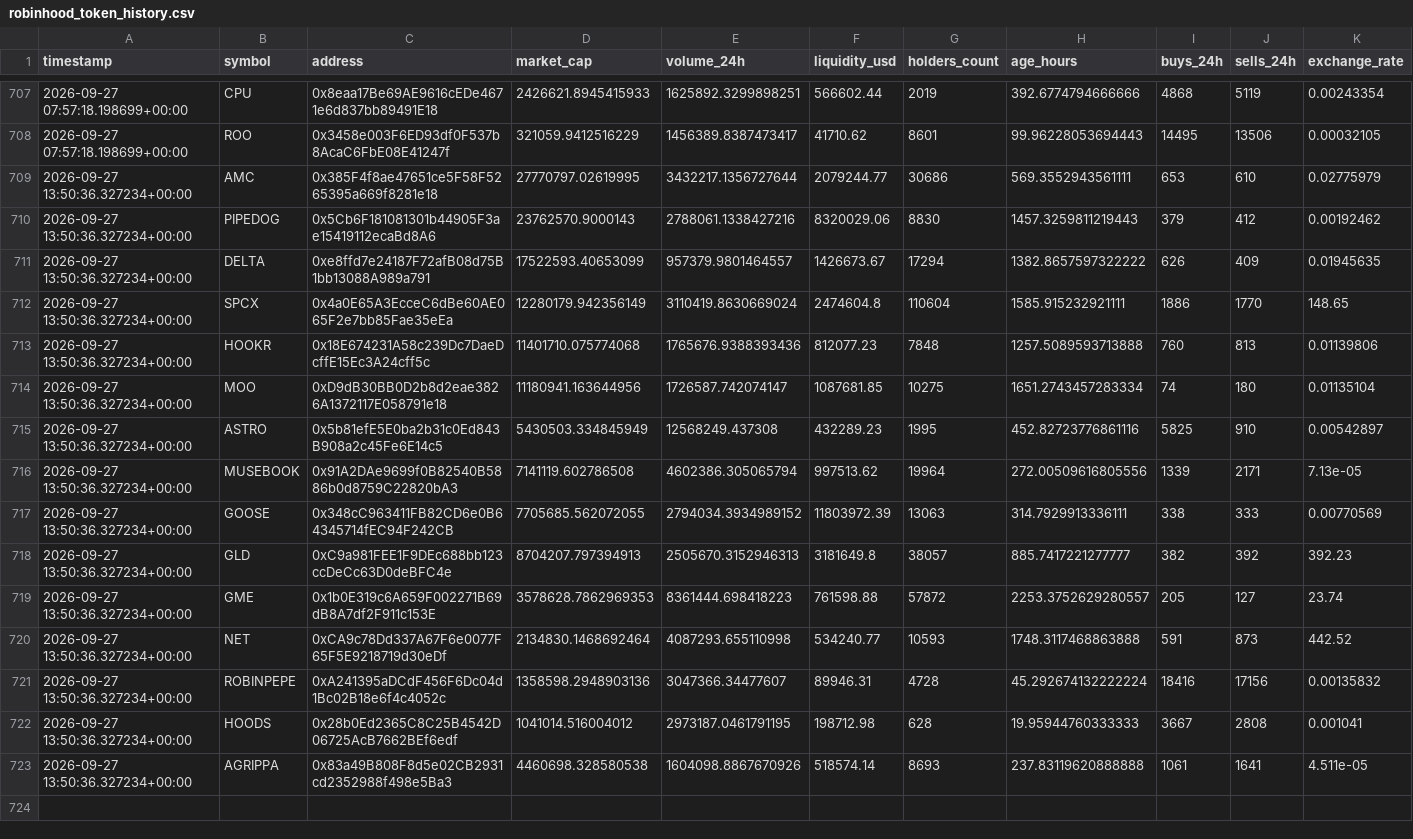
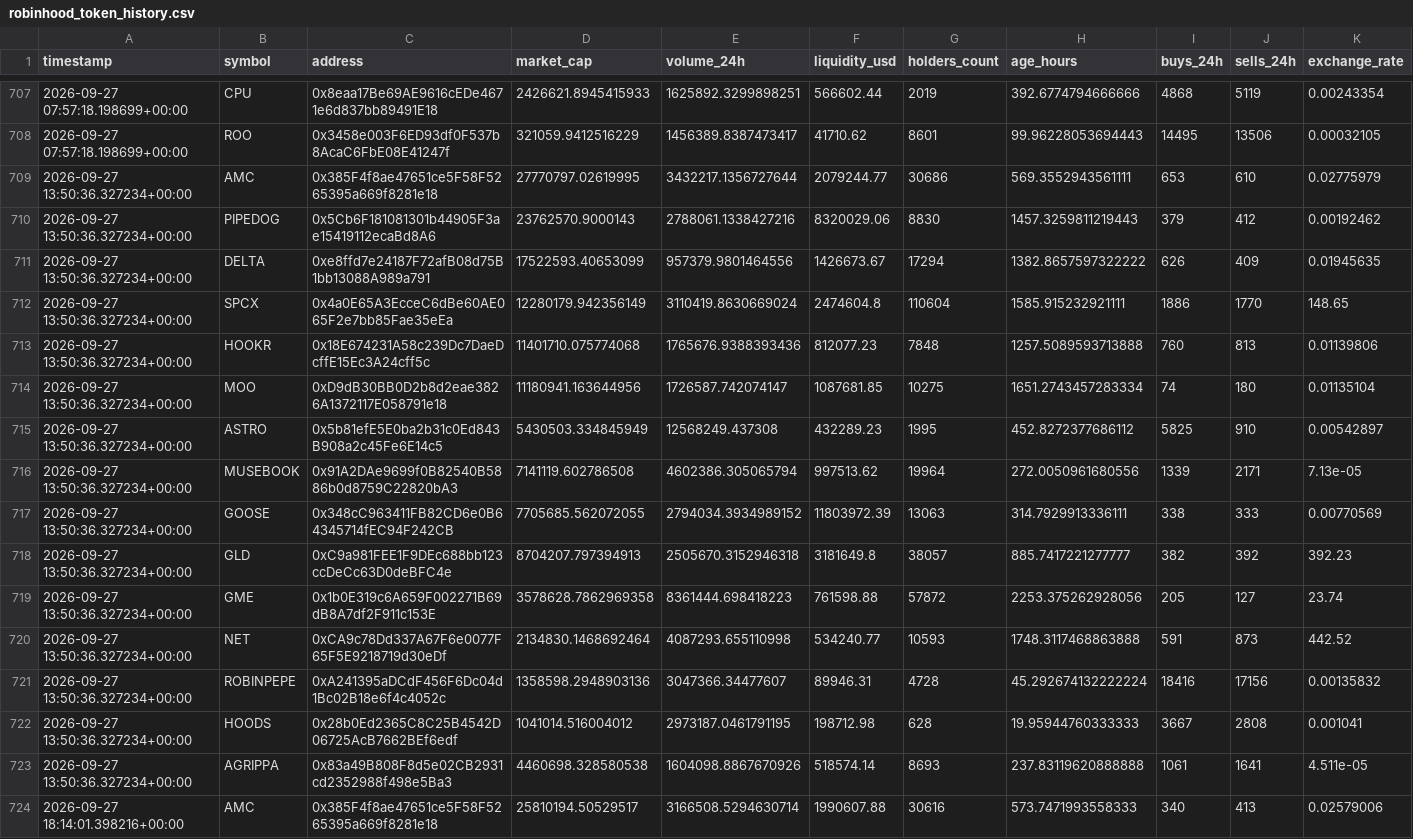
Before and after one commit to meskalinas23/whale-tracker-, a CSV file: robinhood_token_history.csv, drawn as a sheet; only a part is shown, gaps mark what is left out; the diff covers the shown part only.

Commit message:
Update Robinhood Chain scanner results

```diff
--- a/robinhood_token_history.csv
+++ b/robinhood_token_history.csv
@@ -710,3 +710,3 @@ timestamp,symbol,address,market_cap,volume_24h,liquidity_usd,holders_count,age_h
 2026-09-27 13:50:36.327234+00:00,PIPEDOG,0x5Cb6F181081301b44905F3ae15419112ecaBd8A6,23762570.9000143,2788061.1338427216,8320029.06,8830,1457.3259811219443,379,412,0.00192462
-2026-09-27 13:50:36.327234+00:00,DELTA,0xe8ffd7e24187F72afB08d75B1bb13088A989a791,17522593.40653099,957379.9801464557,1426673.67,17294,1382.8657597322222,626,409,0.01945635
+2026-09-27 13:50:36.327234+00:00,DELTA,0xe8ffd7e24187F72afB08d75B1bb13088A989a791,17522593.40653099,957379.9801464556,1426673.67,17294,1382.8657597322222,626,409,0.01945635
 2026-09-27 13:50:36.327234+00:00,SPCX,0x4a0E65A3EcceC6dBe60AE065F2e7bb85Fae35eEa,12280179.942356149,3110419.8630669024,2474604.8,110604,1585.915232921111,1886,1770,148.65
@@ -714,7 +714,7 @@ timestamp,symbol,address,market_cap,volume_24h,liquidity_usd,holders_count,age_h
 2026-09-27 13:50:36.327234+00:00,MOO,0xD9dB30BB0D2b8d2eae3826A1372117E058791e18,11180941.163644956,1726587.742074147,1087681.85,10275,1651.2743457283334,74,180,0.01135104
-2026-09-27 13:50:36.327234+00:00,ASTRO,0x5b81efE5E0ba2b31c0Ed843B908a2c45Fe6E14c5,5430503.334845949,12568249.437308,432289.23,1995,452.82723776861116,5825,910,0.00542897
-2026-09-27 13:50:36.327234+00:00,MUSEBOOK,0x91A2DAe9699f0B82540B5886b0d8759C22820bA3,7141119.602786508,4602386.305065794,997513.62,19964,272.00509616805556,1339,2171,7.13e-05
+2026-09-27 13:50:36.327234+00:00,ASTRO,0x5b81efE5E0ba2b31c0Ed843B908a2c45Fe6E14c5,5430503.334845949,12568249.437308,432289.23,1995,452.8272377686112,5825,910,0.00542897
+2026-09-27 13:50:36.327234+00:00,MUSEBOOK,0x91A2DAe9699f0B82540B5886b0d8759C22820bA3,7141119.602786508,4602386.305065794,997513.62,19964,272.0050961680556,1339,2171,7.13e-05
 2026-09-27 13:50:36.327234+00:00,GOOSE,0x348cC963411FB82CD6e0B64345714fEC94F242CB,7705685.562072055,2794034.3934989152,11803972.39,13063,314.7929913336111,338,333,0.00770569
-2026-09-27 13:50:36.327234+00:00,GLD,0xC9a981FEE1F9DEc688bb123ccDeCc63D0deBFC4e,8704207.797394913,2505670.3152946313,3181649.8,38057,885.7417221277777,382,392,392.23
-2026-09-27 13:50:36.327234+00:00,GME,0x1b0E319c6A659F002271B69dB8A7df2F911c153E,3578628.7862969353,8361444.698418223,761598.88,57872,2253.3752629280557,205,127,23.74
+2026-09-27 13:50:36.327234+00:00,GLD,0xC9a981FEE1F9DEc688bb123ccDeCc63D0deBFC4e,8704207.797394913,2505670.3152946318,3181649.8,38057,885.7417221277777,382,392,392.23
+2026-09-27 13:50:36.327234+00:00,GME,0x1b0E319c6A659F002271B69dB8A7df2F911c153E,3578628.7862969358,8361444.698418223,761598.88,57872,2253.375262928056,205,127,23.74
 2026-09-27 13:50:36.327234+00:00,NET,0xCA9c78Dd337A67F6e0077F65F5E9218719d30eDf,2134830.1468692464,4087293.655110998,534240.77,10593,1748.3117468863888,591,873,442.52
@@ -723 +723,2 @@ timestamp,symbol,address,market_cap,volume_24h,liquidity_usd,holders_count,age_h
 2026-09-27 13:50:36.327234+00:00,AGRIPPA,0x83a49B808F8d5e02CB2931cd2352988f498e5Ba3,4460698.328580538,1604098.8867670926,518574.14,8693,237.83119620888888,1061,1641,4.511e-05
+2026-09-27 18:14:01.398216+00:00,AMC,0x385F4f8ae47651ce5F58F5265395a669f8281e18,25810194.50529517,3166508.5294630714,1990607.88,30616,573.7471993558333,340,413,0.02579006
```
Also changed, not shown: 13 added rows and 2 edited cells elsewhere in this file, 1 other file.
